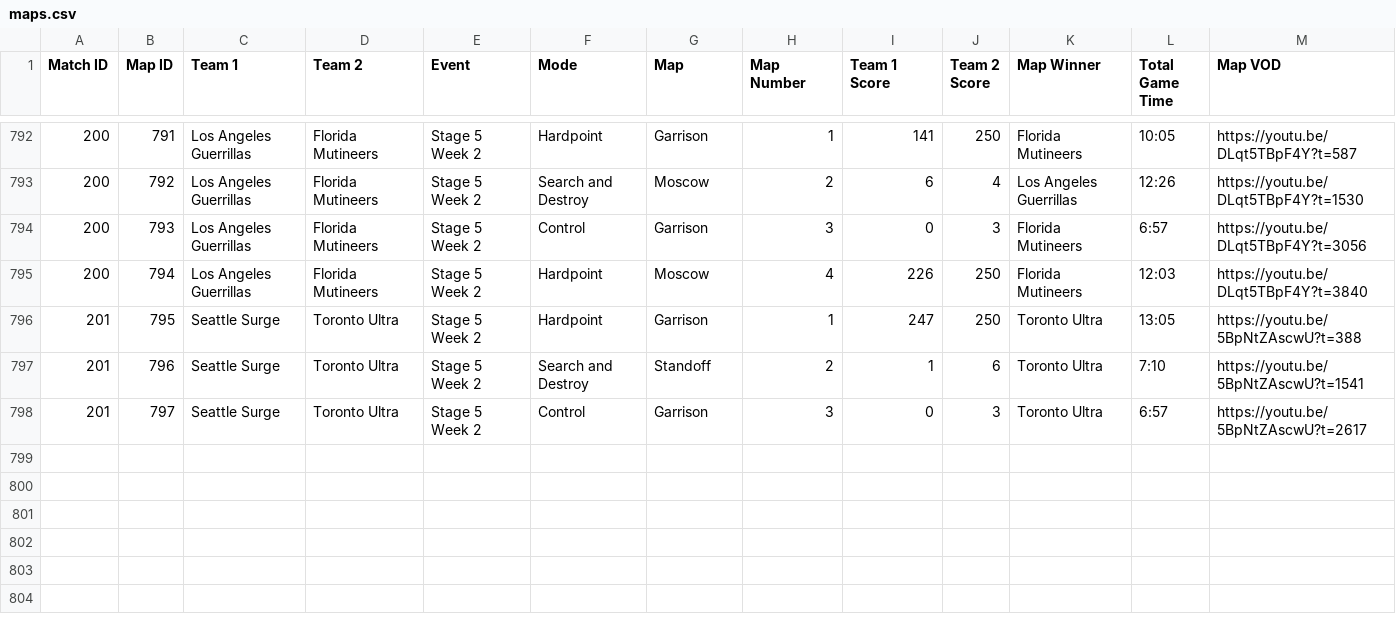
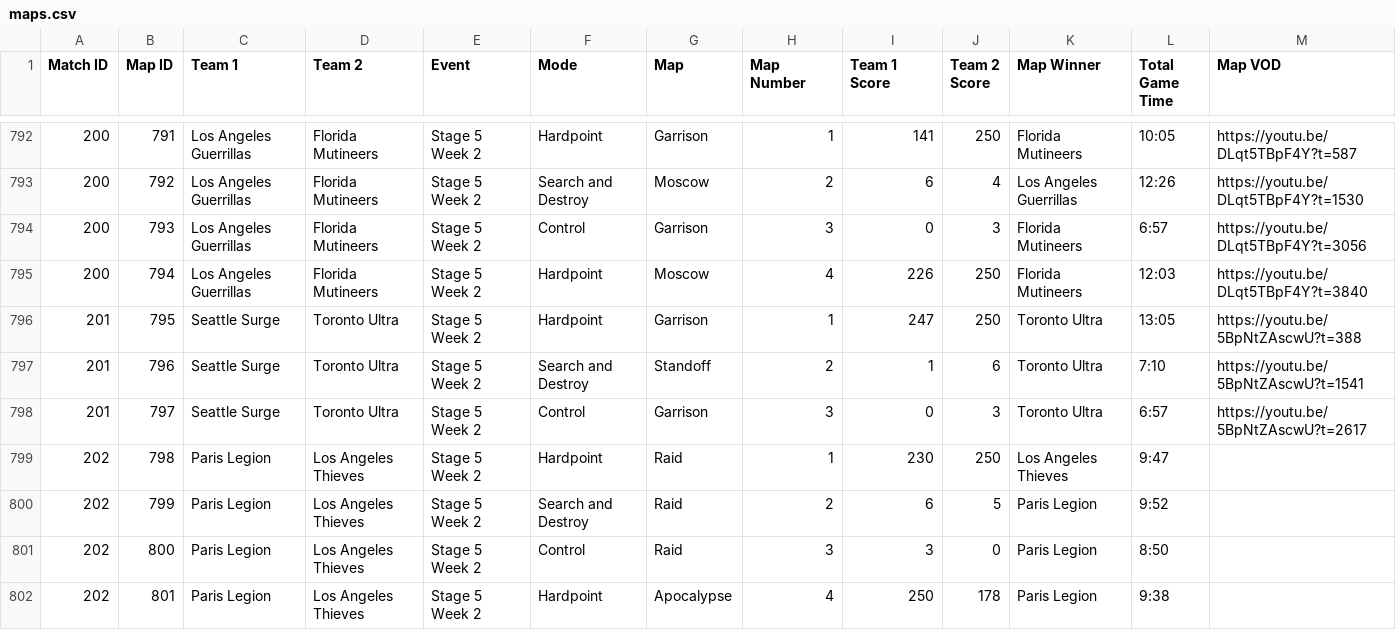
Before and after one commit to cford23/cod-stats-tool, a CSV file: data/maps.csv, drawn as a sheet; only a part is shown, gaps mark what is left out.

```diff
--- a/data/maps.csv
+++ b/data/maps.csv
@@ -798 +798,5 @@ Match ID,Map ID,Team 1,Team 2,Event,Mode,Map,Map Number,Team 1 Score,Team 2 Scor
 201,797,Seattle Surge,Toronto Ultra,Stage 5 Week 2,Control,Garrison,3,0,3,Toronto Ultra,6:57,https://youtu.be/5BpNtZAscwU?t=2617
+202,798,Paris Legion,Los Angeles Thieves,Stage 5 Week 2,Hardpoint,Raid,1,230,250,Los Angeles Thieves,9:47
+202,799,Paris Legion,Los Angeles Thieves,Stage 5 Week 2,Search and Destroy,Raid,2,6,5,Paris Legion,9:52
+202,800,Paris Legion,Los Angeles Thieves,Stage 5 Week 2,Control,Raid,3,3,0,Paris Legion,8:50
+202,801,Paris Legion,Los Angeles Thieves,Stage 5 Week 2,Hardpoint,Apocalypse,4,250,178,Paris Legion,9:38
```
Also changed, not shown: data/matches.csv, data/players.csv.
